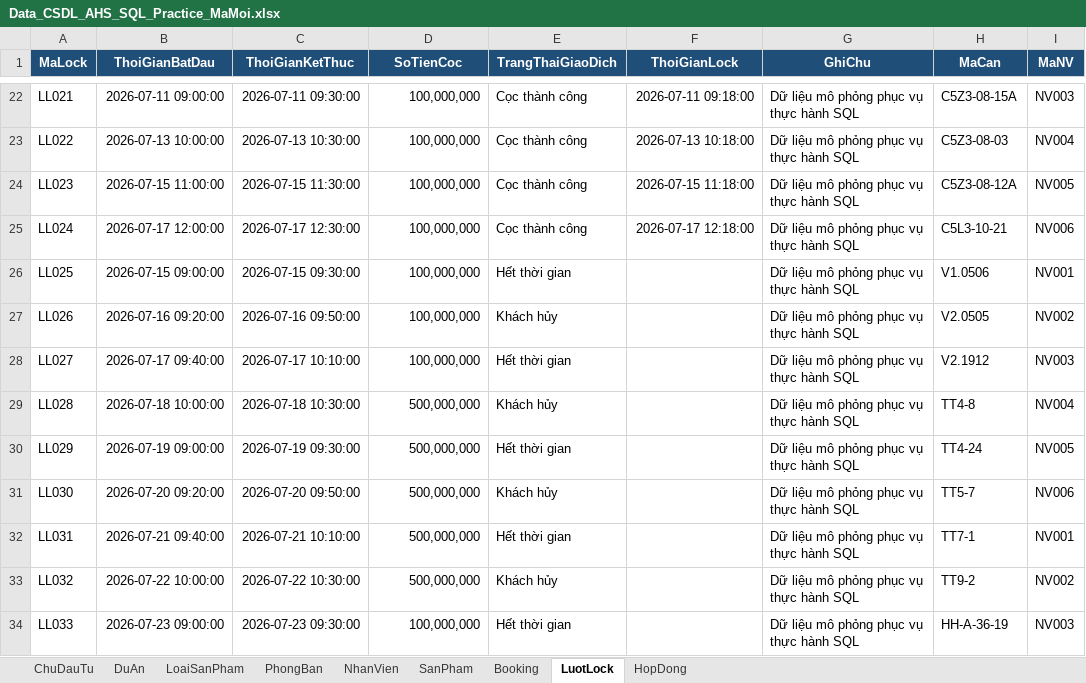
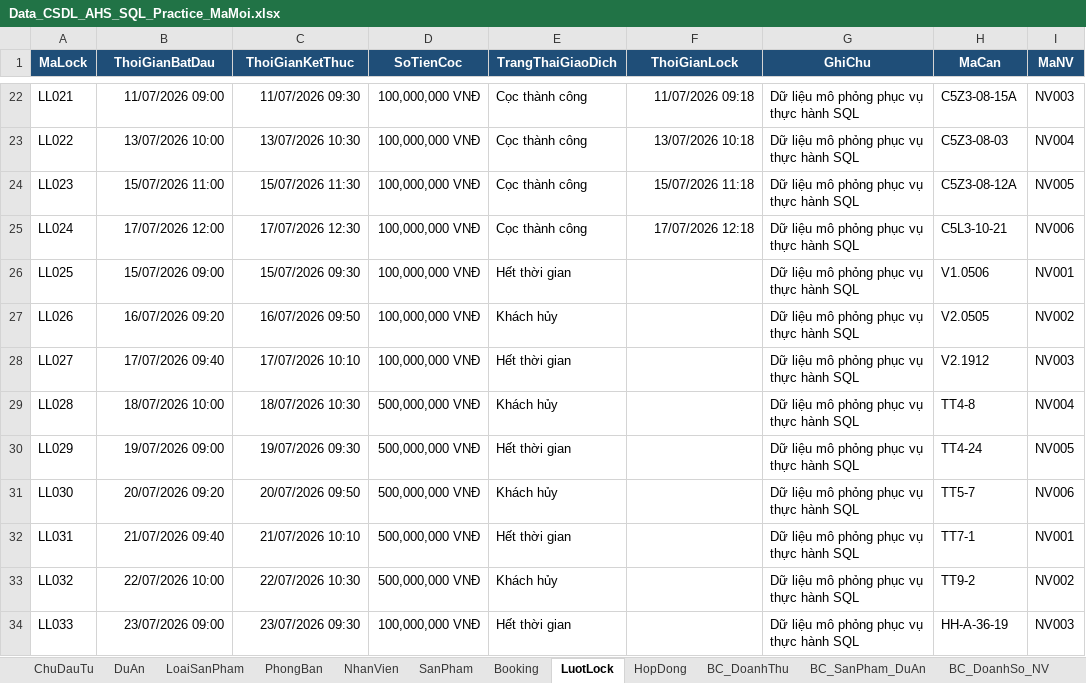
Before and after one commit to ptdbrain/BDS, an Excel workbook: scripts/Data_CSDL_AHS_SQL_Practice_MaMoi.xlsx, sheet LuotLock, drawn as a sheet; only a part is shown, gaps mark what is left out; values as stored, in another font and other column widths than the file's, no borders; charts and pictures and table styles not drawn; the diff covers the shown part only; the diff names each change by its address in the sheet, - before the commit and + after, or states it on an @@ line.

Commit message:
feat: cap nhat data moi 76 luot lock va 60 hop dong, sua loi them can va sua hop dong

```diff
--- a/scripts/Data_CSDL_AHS_SQL_Practice_MaMoi.xlsx (sheet LuotLock)
+++ b/scripts/Data_CSDL_AHS_SQL_Practice_MaMoi.xlsx (sheet LuotLock)
+sheet tab: BC_DoanhThu
+sheet tab: BC_SanPham_DuAn
+sheet tab: BC_DoanhSo_NV
-B22 (ThoiGianBatDau): 2026-07-11 09:00:00
+B22 (ThoiGianBatDau): 11/07/2026 09:00
-C22 (ThoiGianKetThuc): 2026-07-11 09:30:00
+C22 (ThoiGianKetThuc): 11/07/2026 09:30
-D22:D28 (SoTienCoc): 100,000,000
+D22:D28 (SoTienCoc): 100,000,000 VNĐ
-F22 (ThoiGianLock): 2026-07-11 09:18:00
+F22 (ThoiGianLock): 11/07/2026 09:18
-B23 (ThoiGianBatDau): 2026-07-13 10:00:00
+B23 (ThoiGianBatDau): 13/07/2026 10:00
-C23 (ThoiGianKetThuc): 2026-07-13 10:30:00
+C23 (ThoiGianKetThuc): 13/07/2026 10:30
-F23 (ThoiGianLock): 2026-07-13 10:18:00
+F23 (ThoiGianLock): 13/07/2026 10:18
-B24 (ThoiGianBatDau): 2026-07-15 11:00:00
+B24 (ThoiGianBatDau): 15/07/2026 11:00
-C24 (ThoiGianKetThuc): 2026-07-15 11:30:00
+C24 (ThoiGianKetThuc): 15/07/2026 11:30
-F24 (ThoiGianLock): 2026-07-15 11:18:00
+F24 (ThoiGianLock): 15/07/2026 11:18
-B25 (ThoiGianBatDau): 2026-07-17 12:00:00
+B25 (ThoiGianBatDau): 17/07/2026 12:00
-C25 (ThoiGianKetThuc): 2026-07-17 12:30:00
+C25 (ThoiGianKetThuc): 17/07/2026 12:30
-F25 (ThoiGianLock): 2026-07-17 12:18:00
+F25 (ThoiGianLock): 17/07/2026 12:18
-B26 (ThoiGianBatDau): 2026-07-15 09:00:00
+B26 (ThoiGianBatDau): 15/07/2026 09:00
-C26 (ThoiGianKetThuc): 2026-07-15 09:30:00
+C26 (ThoiGianKetThuc): 15/07/2026 09:30
-B27 (ThoiGianBatDau): 2026-07-16 09:20:00
+B27 (ThoiGianBatDau): 16/07/2026 09:20
-C27 (ThoiGianKetThuc): 2026-07-16 09:50:00
+C27 (ThoiGianKetThuc): 16/07/2026 09:50
-B28 (ThoiGianBatDau): 2026-07-17 09:40:00
+B28 (ThoiGianBatDau): 17/07/2026 09:40
-C28 (ThoiGianKetThuc): 2026-07-17 10:10:00
+C28 (ThoiGianKetThuc): 17/07/2026 10:10
-B29 (ThoiGianBatDau): 2026-07-18 10:00:00
+B29 (ThoiGianBatDau): 18/07/2026 10:00
-C29 (ThoiGianKetThuc): 2026-07-18 10:30:00
+C29 (ThoiGianKetThuc): 18/07/2026 10:30
-D29:D33 (SoTienCoc): 500,000,000
+D29:D33 (SoTienCoc): 500,000,000 VNĐ
-B30 (ThoiGianBatDau): 2026-07-19 09:00:00
+B30 (ThoiGianBatDau): 19/07/2026 09:00
-C30 (ThoiGianKetThuc): 2026-07-19 09:30:00
+C30 (ThoiGianKetThuc): 19/07/2026 09:30
-B31 (ThoiGianBatDau): 2026-07-20 09:20:00
+B31 (ThoiGianBatDau): 20/07/2026 09:20
-C31 (ThoiGianKetThuc): 2026-07-20 09:50:00
+C31 (ThoiGianKetThuc): 20/07/2026 09:50
-B32 (ThoiGianBatDau): 2026-07-21 09:40:00
+B32 (ThoiGianBatDau): 21/07/2026 09:40
-C32 (ThoiGianKetThuc): 2026-07-21 10:10:00
+C32 (ThoiGianKetThuc): 21/07/2026 10:10
-B33 (ThoiGianBatDau): 2026-07-22 10:00:00
+B33 (ThoiGianBatDau): 22/07/2026 10:00
-C33 (ThoiGianKetThuc): 2026-07-22 10:30:00
+C33 (ThoiGianKetThuc): 22/07/2026 10:30
-B34 (ThoiGianBatDau): 2026-07-23 09:00:00
+B34 (ThoiGianBatDau): 23/07/2026 09:00
-C34 (ThoiGianKetThuc): 2026-07-23 09:30:00
+C34 (ThoiGianKetThuc): 23/07/2026 09:30
-D34 (SoTienCoc): 100,000,000
+D34 (SoTienCoc): 100,000,000 VNĐ
```
Also changed, not shown: 36 added rows and 101 edited cells elsewhere in this sheet, sheet HopDong, sheet SanPham, sheet NhanVien, sheet LoaiSanPham, charts or pictures, 24 other files.
